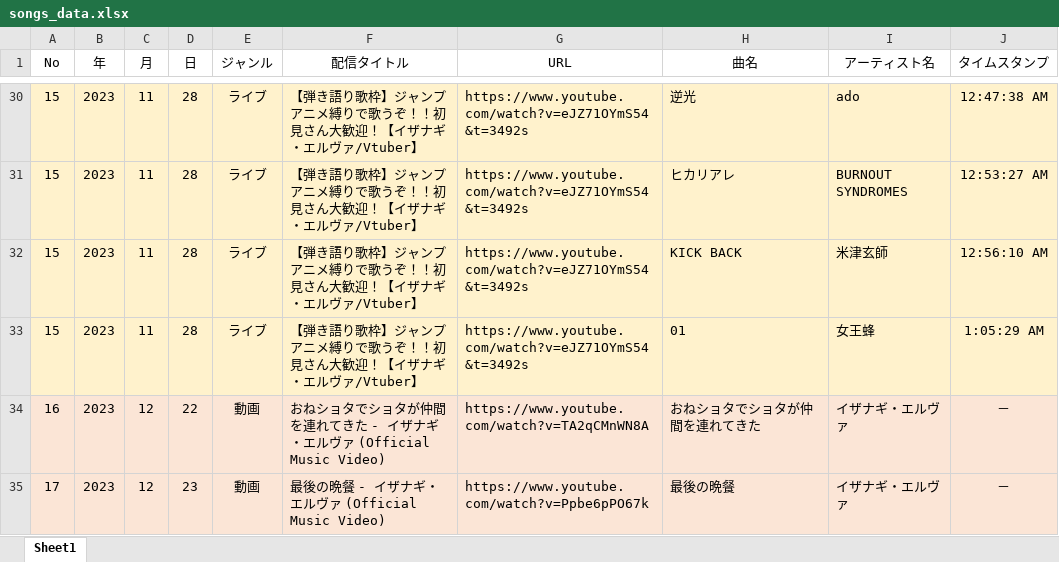
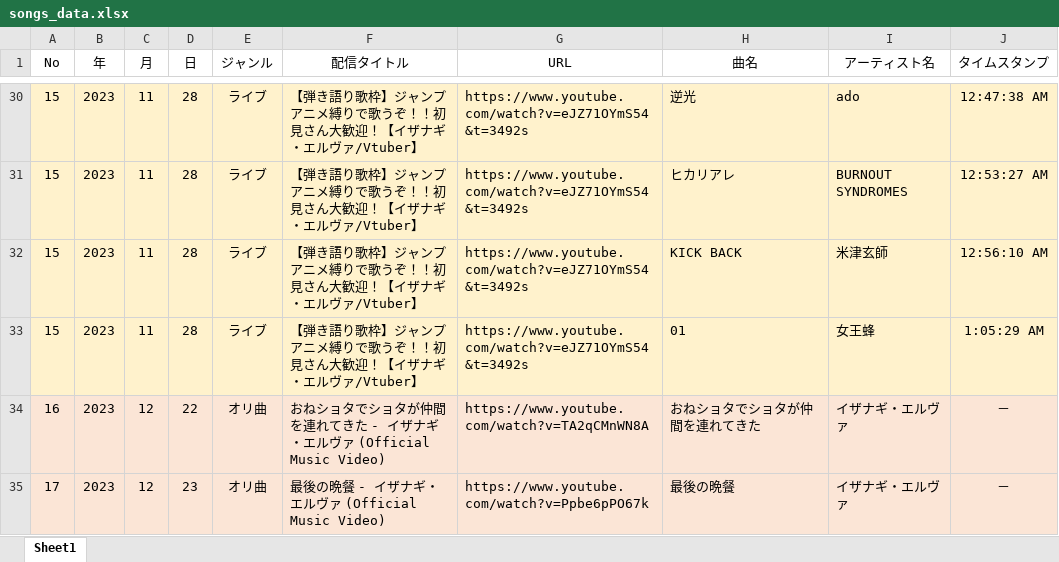
Before and after one commit to chikuwamild/nagi-archives, an Excel workbook: songs_data.xlsx, sheet Sheet1, drawn as a sheet; only a part is shown, gaps mark what is left out; values as stored, in another font and other column widths than the file's, no borders; the diff covers the shown part only; the diff names each change by its address in the sheet, - before the commit and + after, or states it on an @@ line.

```diff
--- a/songs_data.xlsx (sheet Sheet1)
+++ b/songs_data.xlsx (sheet Sheet1)
-E34:E35 (ジャンル): 動画
+E34:E35 (ジャンル): オリ曲
```
Also changed, not shown: 79 edited cells elsewhere in this sheet, 1 other file.
